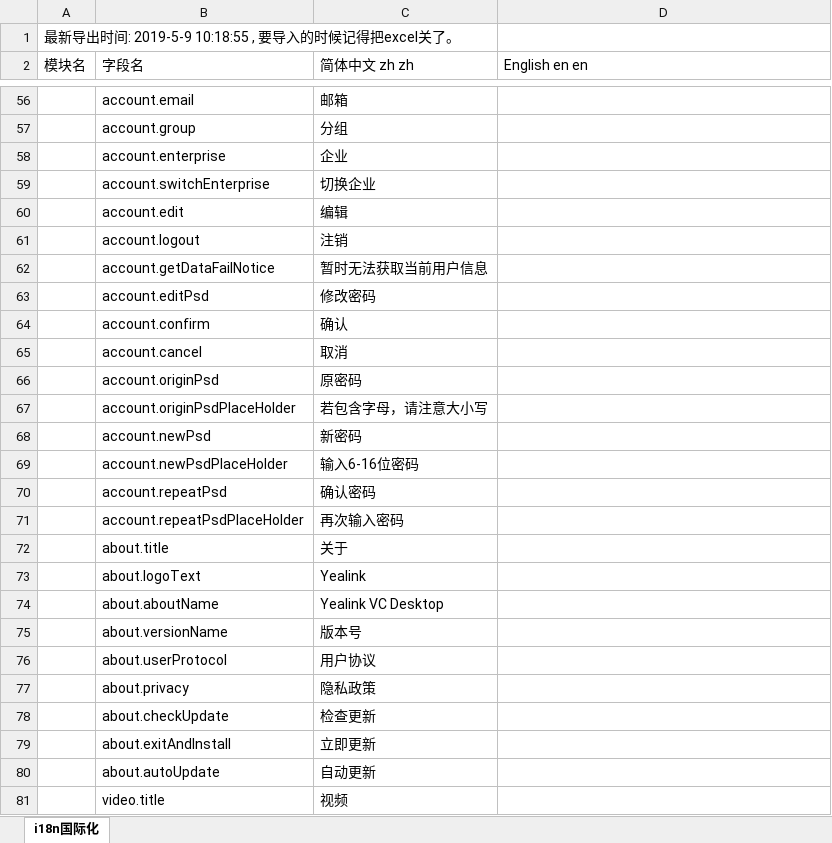
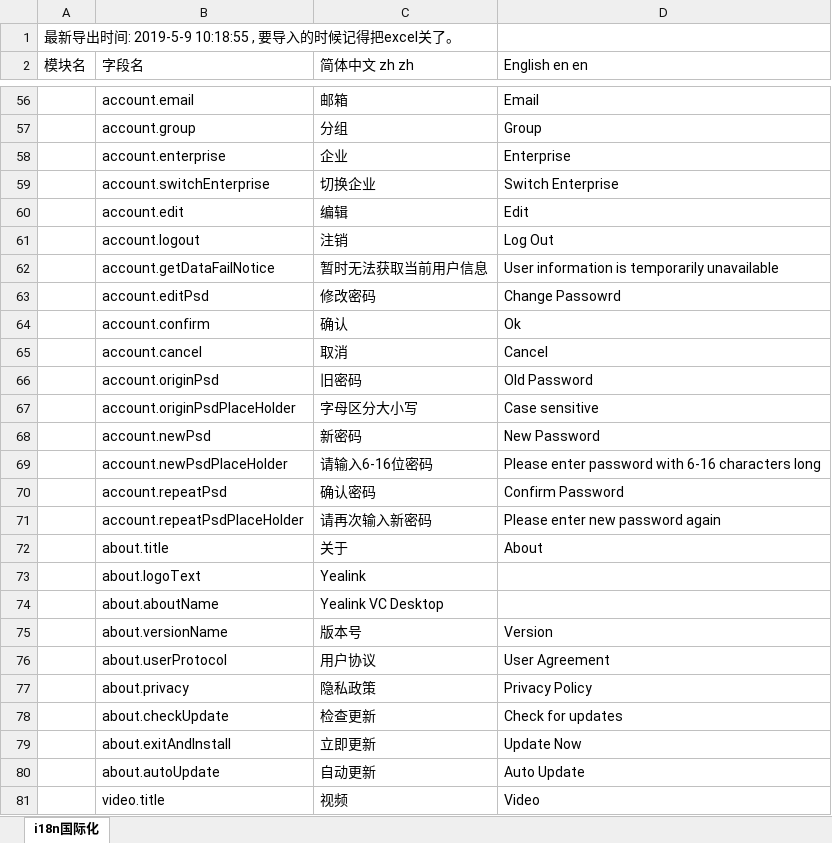
Before and after one commit to zeng450026937/vcd-h5, an Excel workbook: src/renderer/i18n/result.xlsx, sheet i18n国际化, drawn as a sheet; only a part is shown, gaps mark what is left out; values as stored, in another font and other column widths than the file's, no borders; the diff covers the shown part only; the diff names each change by its address in the sheet, - before the commit and + after, or states it on an @@ line.

```diff
--- a/src/renderer/i18n/result.xlsx (sheet i18n国际化)
+++ b/src/renderer/i18n/result.xlsx (sheet i18n国际化)
-D56 (English en en): (empty)
+D56 (English en en): Email
-D57 (English en en): (empty)
+D57 (English en en): Group
-D58 (English en en): (empty)
+D58 (English en en): Enterprise
-D59 (English en en): (empty)
+D59 (English en en): Switch Enterprise
-D60 (English en en): (empty)
+D60 (English en en): Edit
-D61 (English en en): (empty)
+D61 (English en en): Log Out
-D62 (English en en): (empty)
+D62 (English en en): User information is temporarily unavailable
-D63 (English en en): (empty)
+D63 (English en en): Change Passowrd
-D64 (English en en): (empty)
+D64 (English en en): Ok
-D65 (English en en): (empty)
+D65 (English en en): Cancel
-C66 (简体中文 zh zh): 原密码
+C66 (简体中文 zh zh): 旧密码
-D66 (English en en): (empty)
+D66 (English en en): Old Password
-C67 (简体中文 zh zh): 若包含字母，请注意大小写
+C67 (简体中文 zh zh): 字母区分大小写
-D67 (English en en): (empty)
+D67 (English en en): Case sensitive
-D68 (English en en): (empty)
+D68 (English en en): New Password
-C69 (简体中文 zh zh): 输入6-16位密码
+C69 (简体中文 zh zh): 请输入6-16位密码
-D69 (English en en): (empty)
+D69 (English en en): Please enter password with 6-16 characters long
-D70 (English en en): (empty)
+D70 (English en en): Confirm Password
-C71 (简体中文 zh zh): 再次输入密码
+C71 (简体中文 zh zh): 请再次输入新密码
-D71 (English en en): (empty)
+D71 (English en en): Please enter new password again
-D72 (English en en): (empty)
+D72 (English en en): About
-D75 (English en en): (empty)
+D75 (English en en): Version
-D76 (English en en): (empty)
+D76 (English en en): User Agreement
-D77 (English en en): (empty)
+D77 (English en en): Privacy Policy
-D78 (English en en): (empty)
+D78 (English en en): Check for updates
-D79 (English en en): (empty)
+D79 (English en en): Update Now
-D80 (English en en): (empty)
+D80 (English en en): Auto Update
-D81 (English en en): (empty)
+D81 (English en en): Video
```
Also changed, not shown: 1 removed row and 625 edited cells elsewhere in this sheet, 17 other files.
